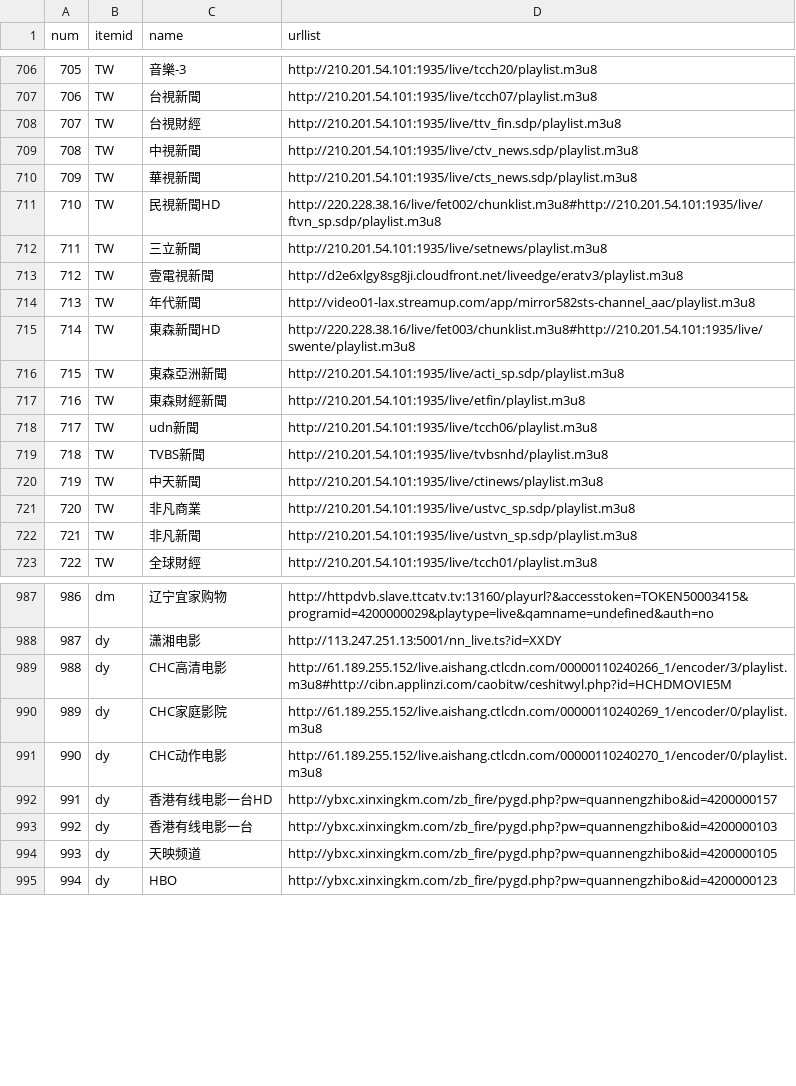
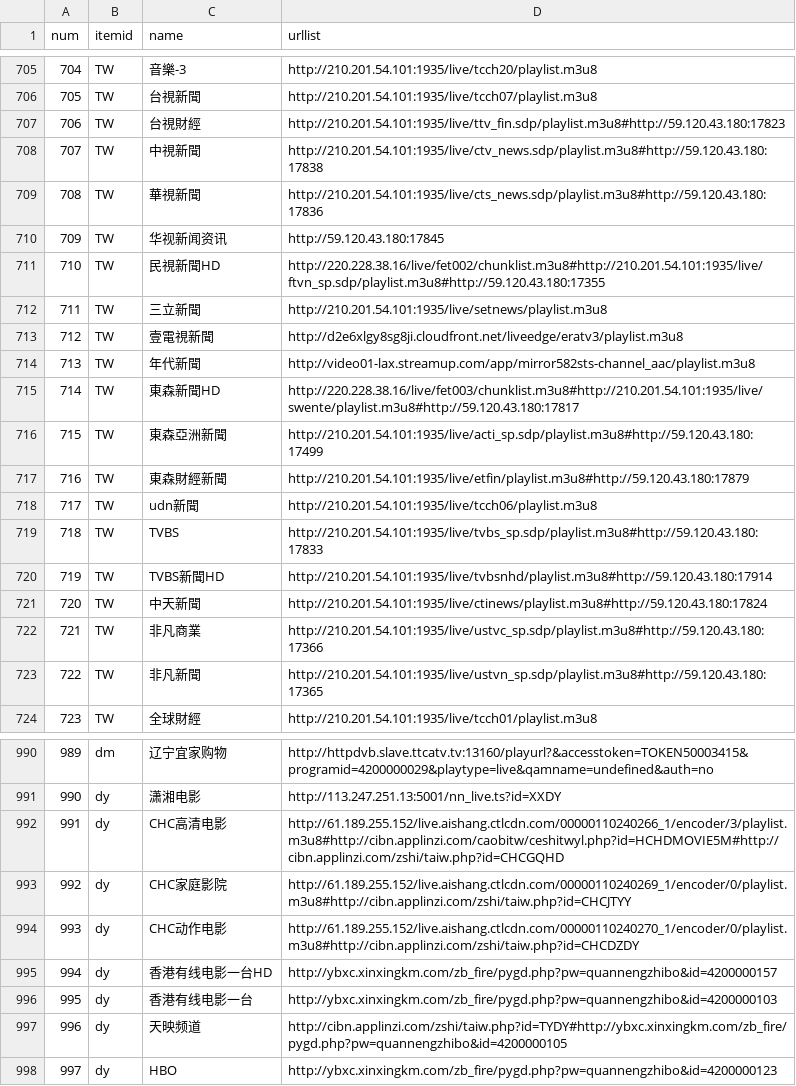
Before and after one commit to yuanxin69/m3u, a CSV file: xiaoxiaotvdp.csv, drawn as a sheet; only a part is shown, gaps mark what is left out; addresses are those after the commit; the diff covers the shown part only; the diff names each change by its address in the sheet, - before the commit and + after, or states it on an @@ line.

```diff
--- a/xiaoxiaotvdp.csv
+++ b/xiaoxiaotvdp.csv
@@ column A (num) renumbered from row 662 down @@
-D707 (urllist): http://210.201.54.101:1935/live/ttv_fin.sdp/playlist.m3u8
+D707 (urllist): http://210.201.54.101:1935/live/ttv_fin.sdp/playlist.m3u8#http://59.120.43.180:17823
-D708 (urllist): http://210.201.54.101:1935/live/ctv_news.sdp/playlist.m3u8
+D708 (urllist): http://210.201.54.101:1935/live/ctv_news.sdp/playlist.m3u8#http://59.120.43.180:17838
-D709 (urllist): http://210.201.54.101:1935/live/cts_news.sdp/playlist.m3u8
+D709 (urllist): http://210.201.54.101:1935/live/cts_news.sdp/playlist.m3u8#http://59.120.43.180:17836
+row 710: 709 | TW | 华视新闻资讯 | http://59.120.43.180:17845
-D711 (urllist): http://220.228.38.16/live/fet002/chunklist.m3u8#http://210.201.54.101:1935/live/ftvn_sp.sdp/playlist.m3u8
+D711 (urllist): http://220.228.38.16/live/fet002/chunklist.m3u8#http://210.201.54.101:1935/live/ftvn_sp.sdp/playlist.m3u8#http://59.120.43.180:17355
-D715 (urllist): http://220.228.38.16/live/fet003/chunklist.m3u8#http://210.201.54.101:1935/live/swente/playlist.m3u8
+D715 (urllist): http://220.228.38.16/live/fet003/chunklist.m3u8#http://210.201.54.101:1935/live/swente/playlist.m3u8#http://59.120.43.180:17817
-D716 (urllist): http://210.201.54.101:1935/live/acti_sp.sdp/playlist.m3u8
+D716 (urllist): http://210.201.54.101:1935/live/acti_sp.sdp/playlist.m3u8#http://59.120.43.180:17499
-D717 (urllist): http://210.201.54.101:1935/live/etfin/playlist.m3u8
+D717 (urllist): http://210.201.54.101:1935/live/etfin/playlist.m3u8#http://59.120.43.180:17879
+row 719: 718 | TW | TVBS | http://210.201.54.101:1935/live/tvbs_sp.sdp/playlist.m3u8#http://59.120.43.180:17833
-C720 (name): TVBS新聞
+C720 (name): TVBS新聞HD
-D720 (urllist): http://210.201.54.101:1935/live/tvbsnhd/playlist.m3u8
+D720 (urllist): http://210.201.54.101:1935/live/tvbsnhd/playlist.m3u8#http://59.120.43.180:17914
-D721 (urllist): http://210.201.54.101:1935/live/ctinews/playlist.m3u8
+D721 (urllist): http://210.201.54.101:1935/live/ctinews/playlist.m3u8#http://59.120.43.180:17824
-D722 (urllist): http://210.201.54.101:1935/live/ustvc_sp.sdp/playlist.m3u8
+D722 (urllist): http://210.201.54.101:1935/live/ustvc_sp.sdp/playlist.m3u8#http://59.120.43.180:17366
-D723 (urllist): http://210.201.54.101:1935/live/ustvn_sp.sdp/playlist.m3u8
+D723 (urllist): http://210.201.54.101:1935/live/ustvn_sp.sdp/playlist.m3u8#http://59.120.43.180:17365
-D992 (urllist): http://61.189.255.152/live.aishang.ctlcdn.com/00000110240266_1/encoder/3/playlist.m3u8#http://cibn.applinzi.com/caobitw/ceshitwyl.php?id=HCHDMOVIE5M
+D992 (urllist): http://61.189.255.152/live.aishang.ctlcdn.com/00000110240266_1/encoder/3/playlist.m3u8#http://cibn.applinzi.com/caobitw/ceshitwyl.php?id=HCHDMOVIE5M#http://cibn.applinzi.com/zshi/taiw.php?id=CHCGQHD
-D993 (urllist): http://61.189.255.152/live.aishang.ctlcdn.com/00000110240269_1/encoder/0/playlist.m3u8
+D993 (urllist): http://61.189.255.152/live.aishang.ctlcdn.com/00000110240269_1/encoder/0/playlist.m3u8#http://cibn.applinzi.com/zshi/taiw.php?id=CHCJTYY
-D994 (urllist): http://61.189.255.152/live.aishang.ctlcdn.com/00000110240270_1/encoder/0/playlist.m3u8
+D994 (urllist): http://61.189.255.152/live.aishang.ctlcdn.com/00000110240270_1/encoder/0/playlist.m3u8#http://cibn.applinzi.com/zshi/taiw.php?id=CHCDZDY
-D997 (urllist): http://ybxc.xinxingkm.com/zb_fire/pygd.php?pw=quannengzhibo&id=4200000105
+D997 (urllist): http://cibn.applinzi.com/zshi/taiw.php?id=TYDY#http://ybxc.xinxingkm.com/zb_fire/pygd.php?pw=quannengzhibo&id=4200000105
```
Also changed, not shown: 26 added rows, 5 removed rows and 25 edited cells elsewhere in this file, 7 other files.
